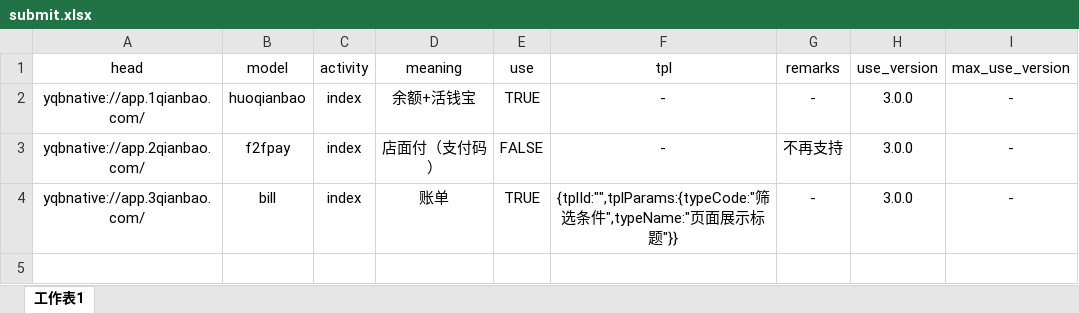
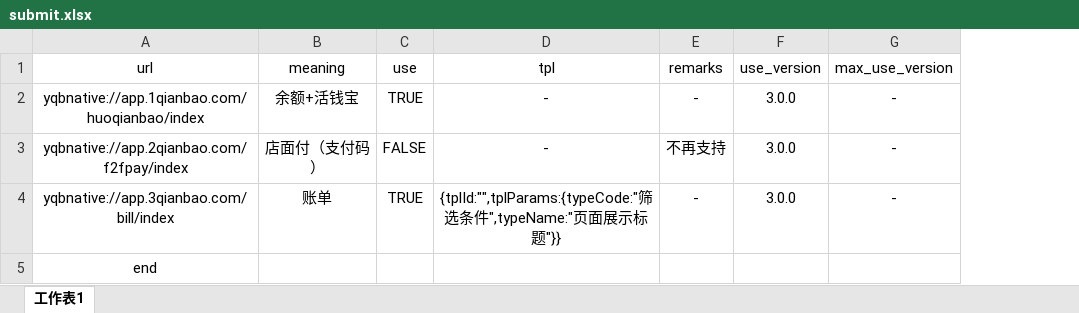
Before and after one commit to zhangpeibisha/auto, an Excel workbook: src/main/file/example/submit.xlsx, sheet 工作表1, drawn as a sheet; only a part is shown; values as stored, in another font and other column widths than the file's, no borders; removed rows and columns are numbered as before the commit, all else as after; rows hold the shown columns only; the diff names each change by its address in the sheet, - before the commit and + after, or states it on an @@ line.

```diff
--- a/src/main/file/example/submit.xlsx (sheet 工作表1)
+++ b/src/main/file/example/submit.xlsx (sheet 工作表1)
-column A (head), rows 2-4: yqbnative://app.1qianbao.com/ | yqbnative://app.2qianbao.com/ | yqbnative://app.3qianbao.com/
-column B (model), rows 2-4: huoqianbao | f2fpay | bill
-column C (activity), rows 2-4: all index
+column A (url), rows 2-4: yqbnative://app.1qianbao.com/huoqianbao/index | yqbnative://app.2qianbao.com/f2fpay/index | yqbnative://app.3qianbao.com/bill/index
+row 5: end
```
Also changed, not shown: 3 other files.
